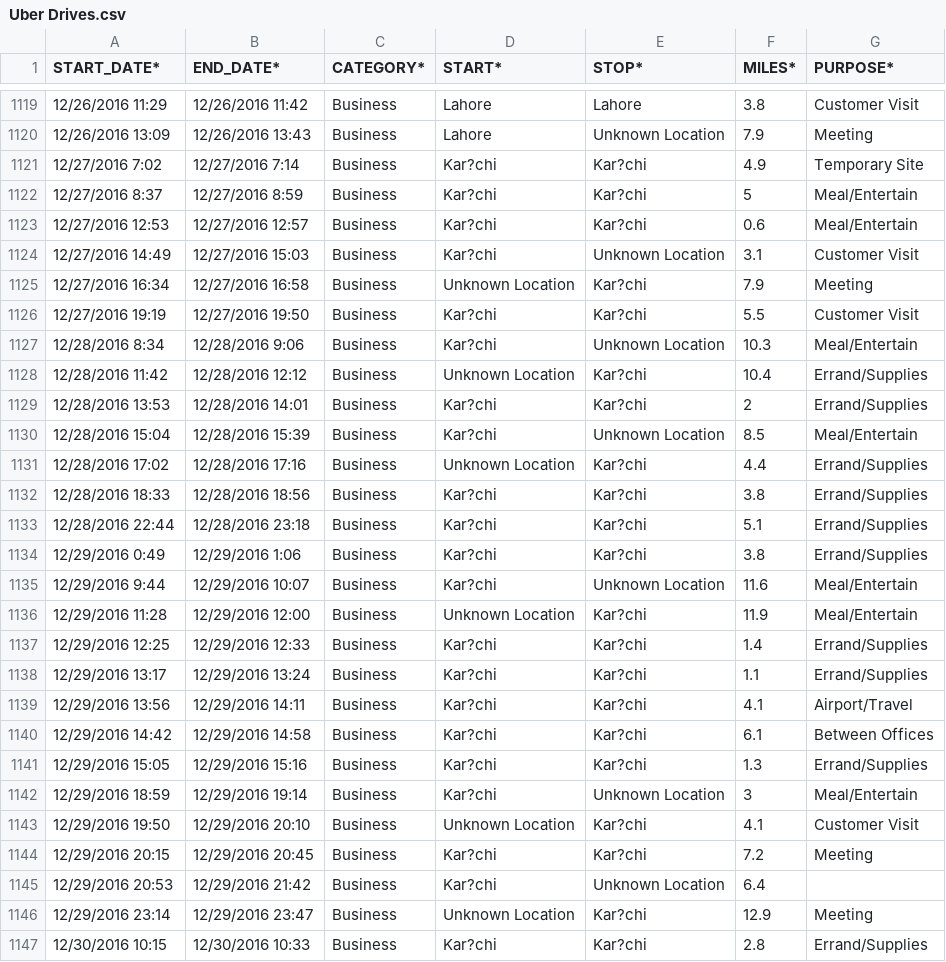
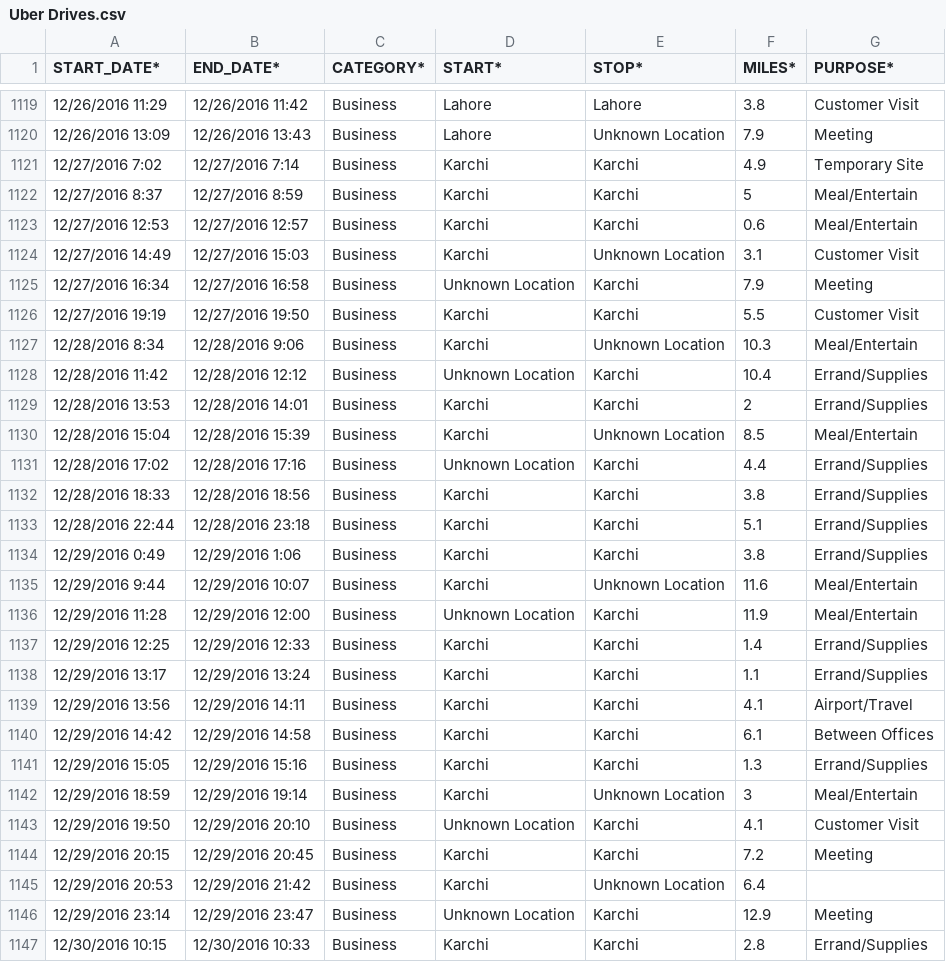
Before and after one commit to BandhaviC/Data_Analysis_of_UberData, a CSV file: Uber Drives.csv, drawn as a sheet; only a part is shown, gaps mark what is left out; the diff covers the shown part only.

Commit message:
updated values

```diff
--- a/Uber Drives.csv
+++ b/Uber Drives.csv
@@ -1120,28 +1120,28 @@ START_DATE*,END_DATE*,CATEGORY*,START*,STOP*,MILES*,PURPOSE*
 12/26/2016 13:09,12/26/2016 13:43,Business,Lahore,Unknown Location,7.9,Meeting
-12/27/2016 7:02,12/27/2016 7:14,Business,Kar?chi,Kar?chi,4.9,Temporary Site
-12/27/2016 8:37,12/27/2016 8:59,Business,Kar?chi,Kar?chi,5,Meal/Entertain
-12/27/2016 12:53,12/27/2016 12:57,Business,Kar?chi,Kar?chi,0.6,Meal/Entertain
-12/27/2016 14:49,12/27/2016 15:03,Business,Kar?chi,Unknown Location,3.1,Customer Visit
-12/27/2016 16:34,12/27/2016 16:58,Business,Unknown Location,Kar?chi,7.9,Meeting
-12/27/2016 19:19,12/27/2016 19:50,Business,Kar?chi,Kar?chi,5.5,Customer Visit
-12/28/2016 8:34,12/28/2016 9:06,Business,Kar?chi,Unknown Location,10.3,Meal/Entertain
-12/28/2016 11:42,12/28/2016 12:12,Business,Unknown Location,Kar?chi,10.4,Errand/Supplies
-12/28/2016 13:53,12/28/2016 14:01,Business,Kar?chi,Kar?chi,2,Errand/Supplies
-12/28/2016 15:04,12/28/2016 15:39,Business,Kar?chi,Unknown Location,8.5,Meal/Entertain
-12/28/2016 17:02,12/28/2016 17:16,Business,Unknown Location,Kar?chi,4.4,Errand/Supplies
-12/28/2016 18:33,12/28/2016 18:56,Business,Kar?chi,Kar?chi,3.8,Errand/Supplies
-12/28/2016 22:44,12/28/2016 23:18,Business,Kar?chi,Kar?chi,5.1,Errand/Supplies
-12/29/2016 0:49,12/29/2016 1:06,Business,Kar?chi,Kar?chi,3.8,Errand/Supplies
-12/29/2016 9:44,12/29/2016 10:07,Business,Kar?chi,Unknown Location,11.6,Meal/Entertain
-12/29/2016 11:28,12/29/2016 12:00,Business,Unknown Location,Kar?chi,11.9,Meal/Entertain
-12/29/2016 12:25,12/29/2016 12:33,Business,Kar?chi,Kar?chi,1.4,Errand/Supplies
-12/29/2016 13:17,12/29/2016 13:24,Business,Kar?chi,Kar?chi,1.1,Errand/Supplies
-12/29/2016 13:56,12/29/2016 14:11,Business,Kar?chi,Kar?chi,4.1,Airport/Travel
-12/29/2016 14:42,12/29/2016 14:58,Business,Kar?chi,Kar?chi,6.1,Between Offices
-12/29/2016 15:05,12/29/2016 15:16,Business,Kar?chi,Kar?chi,1.3,Errand/Supplies
-12/29/2016 18:59,12/29/2016 19:14,Business,Kar?chi,Unknown Location,3,Meal/Entertain
-12/29/2016 19:50,12/29/2016 20:10,Business,Unknown Location,Kar?chi,4.1,Customer Visit
-12/29/2016 20:15,12/29/2016 20:45,Business,Kar?chi,Kar?chi,7.2,Meeting
-12/29/2016 20:53,12/29/2016 21:42,Business,Kar?chi,Unknown Location,6.4,
-12/29/2016 23:14,12/29/2016 23:47,Business,Unknown Location,Kar?chi,12.9,Meeting
-12/30/2016 10:15,12/30/2016 10:33,Business,Kar?chi,Kar?chi,2.8,Errand/Supplies
+12/27/2016 7:02,12/27/2016 7:14,Business,Karchi,Karchi,4.9,Temporary Site
+12/27/2016 8:37,12/27/2016 8:59,Business,Karchi,Karchi,5,Meal/Entertain
+12/27/2016 12:53,12/27/2016 12:57,Business,Karchi,Karchi,0.6,Meal/Entertain
+12/27/2016 14:49,12/27/2016 15:03,Business,Karchi,Unknown Location,3.1,Customer Visit
+12/27/2016 16:34,12/27/2016 16:58,Business,Unknown Location,Karchi,7.9,Meeting
+12/27/2016 19:19,12/27/2016 19:50,Business,Karchi,Karchi,5.5,Customer Visit
+12/28/2016 8:34,12/28/2016 9:06,Business,Karchi,Unknown Location,10.3,Meal/Entertain
+12/28/2016 11:42,12/28/2016 12:12,Business,Unknown Location,Karchi,10.4,Errand/Supplies
+12/28/2016 13:53,12/28/2016 14:01,Business,Karchi,Karchi,2,Errand/Supplies
+12/28/2016 15:04,12/28/2016 15:39,Business,Karchi,Unknown Location,8.5,Meal/Entertain
+12/28/2016 17:02,12/28/2016 17:16,Business,Unknown Location,Karchi,4.4,Errand/Supplies
+12/28/2016 18:33,12/28/2016 18:56,Business,Karchi,Karchi,3.8,Errand/Supplies
+12/28/2016 22:44,12/28/2016 23:18,Business,Karchi,Karchi,5.1,Errand/Supplies
+12/29/2016 0:49,12/29/2016 1:06,Business,Karchi,Karchi,3.8,Errand/Supplies
+12/29/2016 9:44,12/29/2016 10:07,Business,Karchi,Unknown Location,11.6,Meal/Entertain
+12/29/2016 11:28,12/29/2016 12:00,Business,Unknown Location,Karchi,11.9,Meal/Entertain
+12/29/2016 12:25,12/29/2016 12:33,Business,Karchi,Karchi,1.4,Errand/Supplies
+12/29/2016 13:17,12/29/2016 13:24,Business,Karchi,Karchi,1.1,Errand/Supplies
+12/29/2016 13:56,12/29/2016 14:11,Business,Karchi,Karchi,4.1,Airport/Travel
+12/29/2016 14:42,12/29/2016 14:58,Business,Karchi,Karchi,6.1,Between Offices
+12/29/2016 15:05,12/29/2016 15:16,Business,Karchi,Karchi,1.3,Errand/Supplies
+12/29/2016 18:59,12/29/2016 19:14,Business,Karchi,Unknown Location,3,Meal/Entertain
+12/29/2016 19:50,12/29/2016 20:10,Business,Unknown Location,Karchi,4.1,Customer Visit
+12/29/2016 20:15,12/29/2016 20:45,Business,Karchi,Karchi,7.2,Meeting
+12/29/2016 20:53,12/29/2016 21:42,Business,Karchi,Unknown Location,6.4,
+12/29/2016 23:14,12/29/2016 23:47,Business,Unknown Location,Karchi,12.9,Meeting
+12/30/2016 10:15,12/30/2016 10:33,Business,Karchi,Karchi,2.8,Errand/Supplies
```
Also changed, not shown: 11 edited cells elsewhere in this file.
